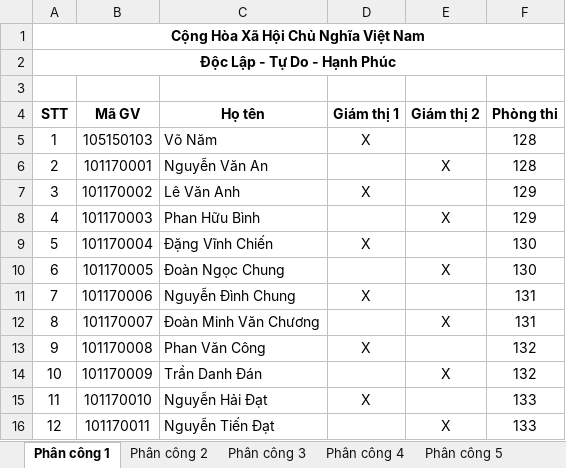
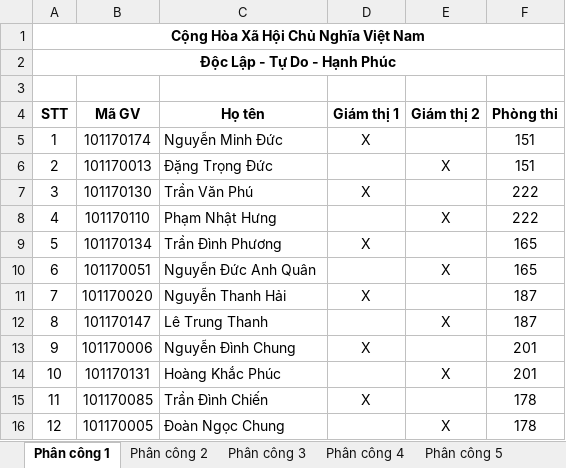
Before and after one commit to manhcopc/assignment_system, an Excel workbook: output/DANHSACHPHANCONG_ca1.XLSX, sheet Phân công 1, drawn as a sheet; only a part is shown; values as stored, in another font and other column widths than the file's, no borders; the diff covers the shown part only; the diff names each change by its address in the sheet, - before the commit and + after, or states it on an @@ line.

```diff
--- a/output/DANHSACHPHANCONG_ca1.XLSX (sheet Phân công 1)
+++ b/output/DANHSACHPHANCONG_ca1.XLSX (sheet Phân công 1)
-B5 (Mã GV): 105150103
+B5 (Mã GV): 101170174
-C5 (Họ tên): Võ Năm
+C5 (Họ tên): Nguyễn Minh Đức
-F5:F6 (Phòng thi): 128
+F5:F6 (Phòng thi): 151
-B6 (Mã GV): 101170001
+B6 (Mã GV): 101170013
-C6 (Họ tên): Nguyễn Văn An
+C6 (Họ tên): Đặng Trọng Đức
-B7 (Mã GV): 101170002
+B7 (Mã GV): 101170130
-C7 (Họ tên): Lê Văn Anh
+C7 (Họ tên): Trần Văn Phú
-F7:F8 (Phòng thi): 129
+F7:F8 (Phòng thi): 222
-B8 (Mã GV): 101170003
+B8 (Mã GV): 101170110
-C8 (Họ tên): Phan Hữu Bình
+C8 (Họ tên): Phạm Nhật Hưng
-B9 (Mã GV): 101170004
+B9 (Mã GV): 101170134
-C9 (Họ tên): Đặng Vĩnh Chiến
+C9 (Họ tên): Trần Đình Phương
-F9:F10 (Phòng thi): 130
+F9:F10 (Phòng thi): 165
-B10 (Mã GV): 101170005
+B10 (Mã GV): 101170051
-C10 (Họ tên): Đoàn Ngọc Chung
+C10 (Họ tên): Nguyễn Đức Anh Quân
-B11 (Mã GV): 101170006
+B11 (Mã GV): 101170020
-C11 (Họ tên): Nguyễn Đình Chung
+C11 (Họ tên): Nguyễn Thanh Hải
-F11:F12 (Phòng thi): 131
+F11:F12 (Phòng thi): 187
-B12 (Mã GV): 101170007
+B12 (Mã GV): 101170147
-C12 (Họ tên): Đoàn Minh Văn Chương
+C12 (Họ tên): Lê Trung Thanh
-B13 (Mã GV): 101170008
+B13 (Mã GV): 101170006
-C13 (Họ tên): Phan Văn Công
+C13 (Họ tên): Nguyễn Đình Chung
-F13:F14 (Phòng thi): 132
+F13:F14 (Phòng thi): 201
-B14 (Mã GV): 101170009
+B14 (Mã GV): 101170131
-C14 (Họ tên): Trần Danh Đán
+C14 (Họ tên): Hoàng Khắc Phúc
-B15 (Mã GV): 101170010
+B15 (Mã GV): 101170085
-C15 (Họ tên): Nguyễn Hải Đạt
+C15 (Họ tên): Trần Đình Chiến
-F15:F16 (Phòng thi): 133
+F15:F16 (Phòng thi): 178
-B16 (Mã GV): 101170011
+B16 (Mã GV): 101170005
-C16 (Họ tên): Nguyễn Tiến Đạt
+C16 (Họ tên): Đoàn Ngọc Chung
```
Also changed, not shown: 24 edited cells elsewhere in this sheet, sheet Phân công 2, sheet Phân công 4, sheet Phân công 3, sheet Phân công 5, other sheet tabs, output/DANHSACHGIAMSAT_ca1.XLSX, output/DANHSACHGIAMSAT_ca2.XLSX, 14 other files.
